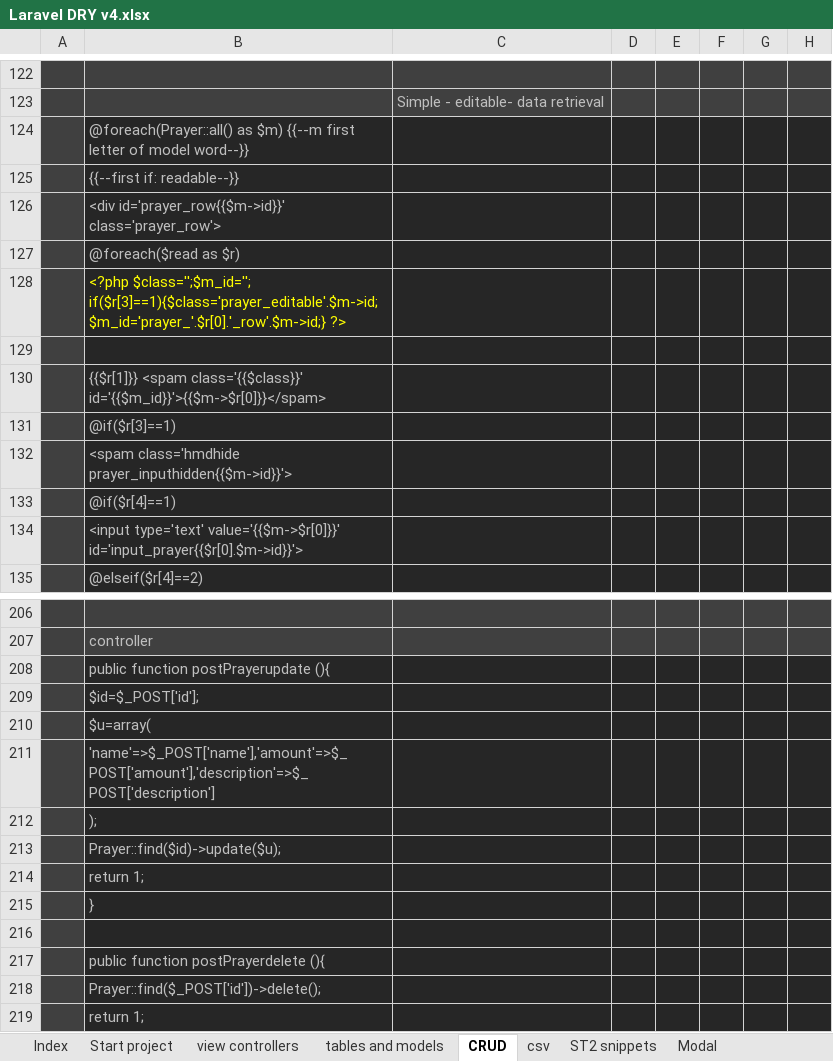
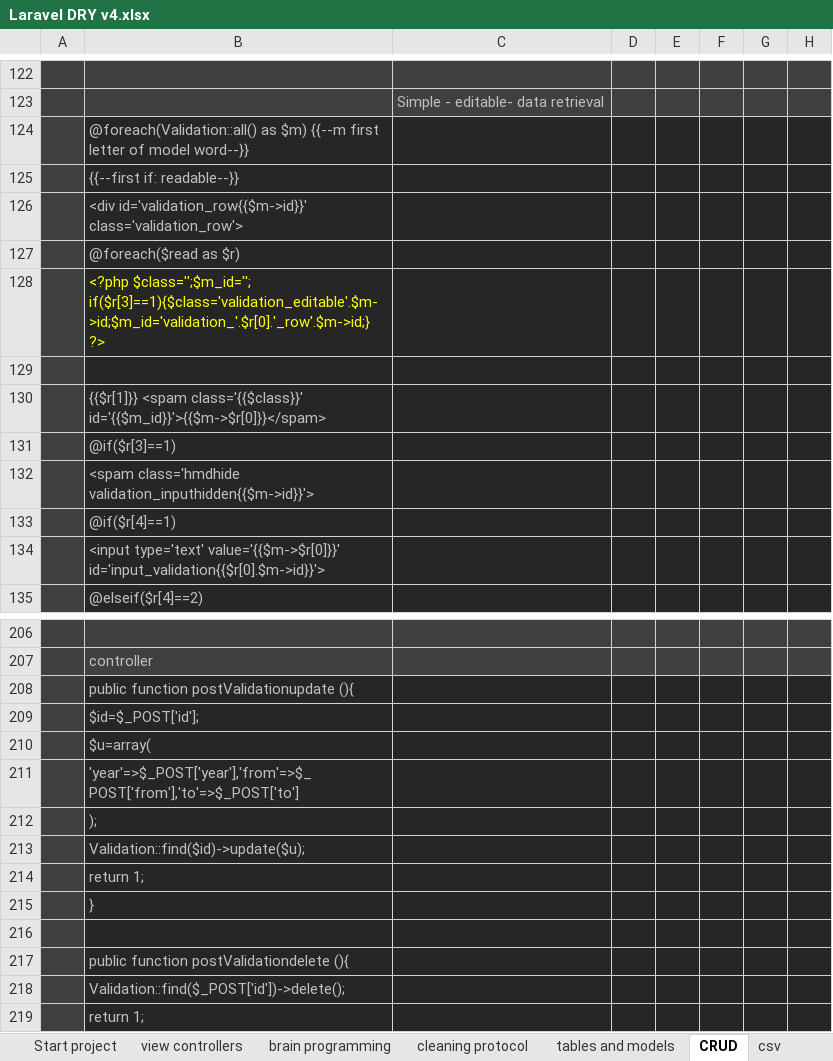
Before and after one commit to alejoto/edry2, an Excel workbook: public/support docs/Laravel DRY v4.xlsx, sheet CRUD, drawn as a sheet; only a part is shown, gaps mark what is left out; values as stored, in another font and other column widths than the file's, no borders; charts and pictures not drawn; the diff covers the shown part only; the diff names each change by its address in the sheet, - before the commit and + after, or states it on an @@ line.

```diff
--- a/public/support docs/Laravel DRY v4.xlsx (sheet CRUD)
+++ b/public/support docs/Laravel DRY v4.xlsx (sheet CRUD)
+sheet tab: brain programming
+sheet tab: cleaning protocol
-B124: @foreach(Prayer::all() as $m)…
+B124: @foreach(Validation::all() as $m)…
-B126: <div id='prayer_row{{$m->id}}' class='prayer_row'>
+B126: <div id='validation_row{{$m->id}}' class='validation_row'>
-B128: <?php $class='';$m_id=''; if($r[3]==1){$class='prayer_editable'.$m->id;$m_id='prayer_'.$r[0].'_row'.$m->id;} ?>
+B128: <?php $class='';$m_id=''; if($r[3]==1){$class='validation_editable'.$m->id;$m_id='validation_'.$r[0].'_row'.$m->id;} ?>
-B132: <spam class='hmdhide prayer_inputhidden{{$m->id}}'>
+B132: <spam class='hmdhide validation_inputhidden{{$m->id}}'>
-B134: …type='text' value='{{$m->$r[0]}}' id='input_prayer{{$r[0].$m->id}}'>
+B134: …type='text' value='{{$m->$r[0]}}' id='input_validation{{$r[0].$m->id}}'>
-B208: public function postPrayerupdate (){
+B208: public function postValidationupdate (){
-B211: 'name'=>$_POST['name'],'amount'=>$_POST['amount'],'description'=>$_POST['description']
+B211: 'year'=>$_POST['year'],'from'=>$_POST['from'],'to'=>$_POST['to']
-B213: Prayer::find($id)->update($u);
+B213: Validation::find($id)->update($u);
-B217: public function postPrayerdelete (){
+B217: public function postValidationdelete (){
-B218: Prayer::find($_POST['id'])->delete();
+B218: Validation::find($_POST['id'])->delete();
```
Also changed, not shown: 2 added rows, 2 removed rows and 123 edited cells elsewhere in this sheet, sheet tables and models, sheet Laravel mail v1, sheet Modal, sheet view controllers, sheet ST2 snippets, sheet git commands, 2 more sheets, formulas that keep their value, hidden cells, charts or pictures, public/support docs/daniv1.xlsx.
